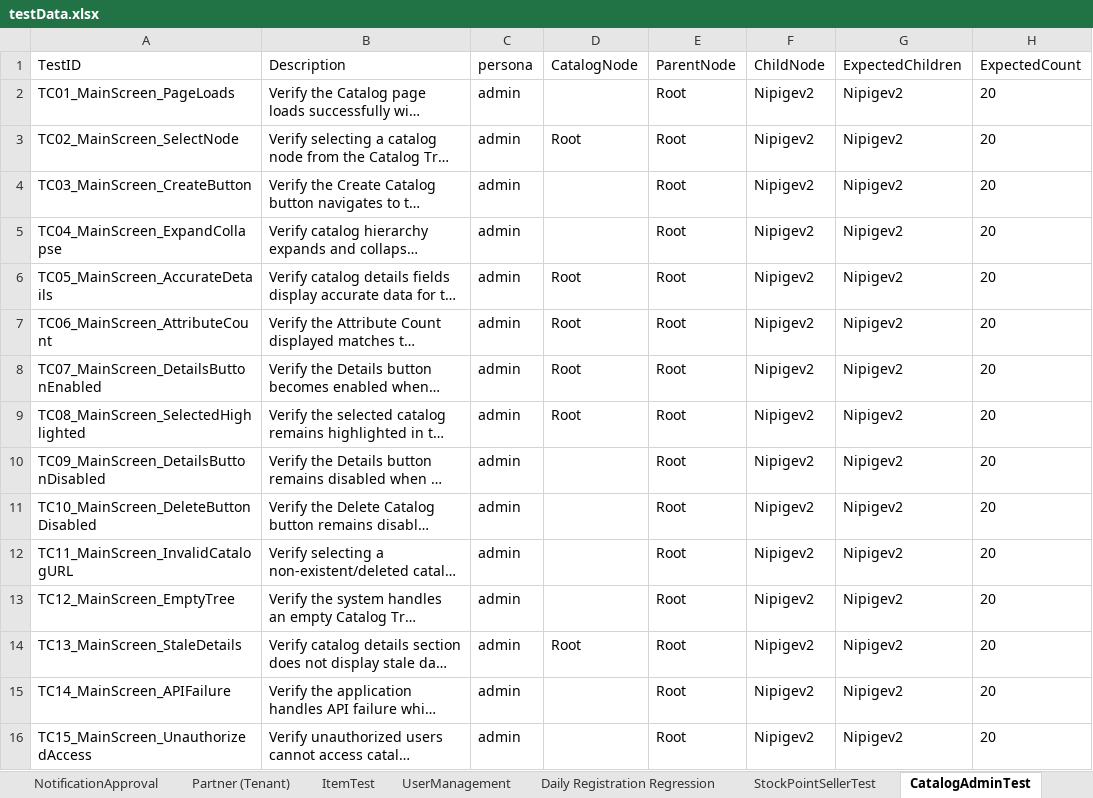
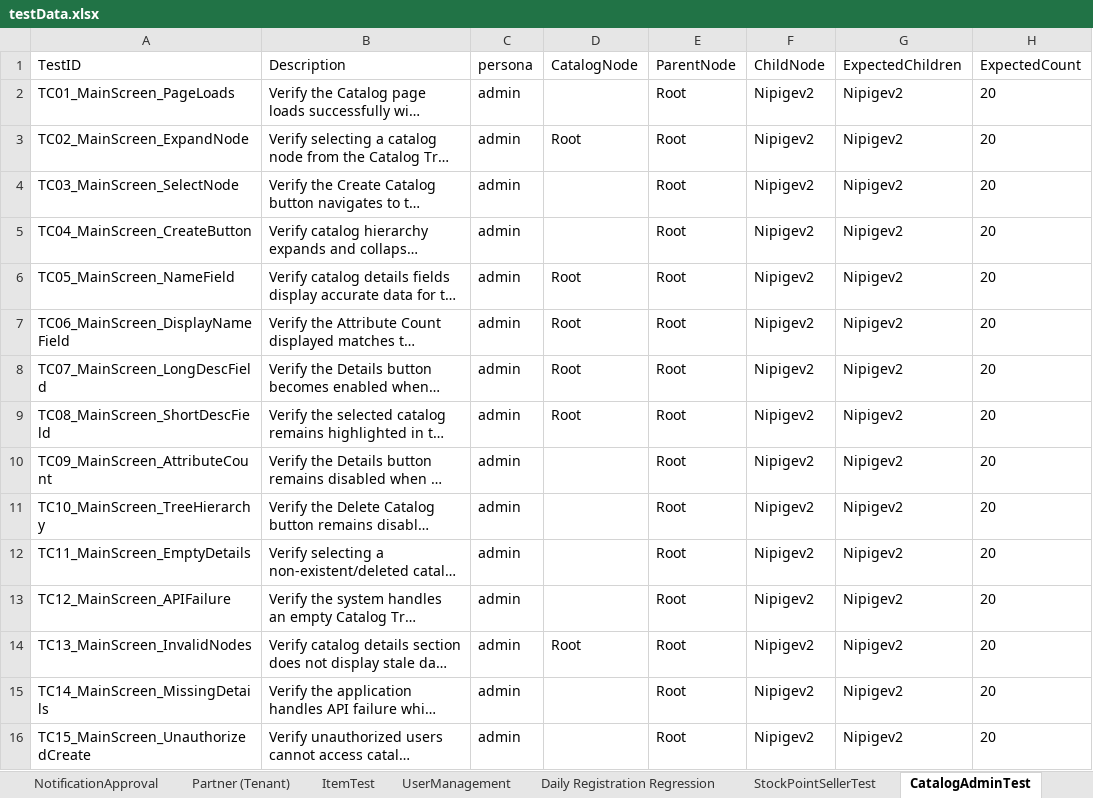
Before and after one commit to trigitaltech/nipige_qa_automation, an Excel workbook: src/resources/data/testData.xlsx, sheet CatalogAdminTest, drawn as a sheet; only a part is shown; long unchanged cells end in …; values as stored, in another font and other column widths than the file's, no borders; the diff covers the shown part only; the diff names each change by its address in the sheet, - before the commit and + after, or states it on an @@ line.

```diff
--- a/src/resources/data/testData.xlsx (sheet CatalogAdminTest)
+++ b/src/resources/data/testData.xlsx (sheet CatalogAdminTest)
-A3 (TestID): TC02_MainScreen_SelectNode
+A3 (TestID): TC02_MainScreen_ExpandNode
-A4 (TestID): TC03_MainScreen_CreateButton
+A4 (TestID): TC03_MainScreen_SelectNode
-A5 (TestID): TC04_MainScreen_ExpandCollapse
+A5 (TestID): TC04_MainScreen_CreateButton
-A6 (TestID): TC05_MainScreen_AccurateDetails
+A6 (TestID): TC05_MainScreen_NameField
-A7 (TestID): TC06_MainScreen_AttributeCount
+A7 (TestID): TC06_MainScreen_DisplayNameField
-A8 (TestID): TC07_MainScreen_DetailsButtonEnabled
+A8 (TestID): TC07_MainScreen_LongDescField
-A9 (TestID): TC08_MainScreen_SelectedHighlighted
+A9 (TestID): TC08_MainScreen_ShortDescField
-A10 (TestID): TC09_MainScreen_DetailsButtonDisabled
+A10 (TestID): TC09_MainScreen_AttributeCount
-A11 (TestID): TC10_MainScreen_DeleteButtonDisabled
+A11 (TestID): TC10_MainScreen_TreeHierarchy
-A12 (TestID): TC11_MainScreen_InvalidCatalogURL
+A12 (TestID): TC11_MainScreen_EmptyDetails
-A13 (TestID): TC12_MainScreen_EmptyTree
+A13 (TestID): TC12_MainScreen_APIFailure
-A14 (TestID): TC13_MainScreen_StaleDetails
+A14 (TestID): TC13_MainScreen_InvalidNodes
-A15 (TestID): TC14_MainScreen_APIFailure
+A15 (TestID): TC14_MainScreen_MissingDetails
-A16 (TestID): TC15_MainScreen_UnauthorizedAccess
+A16 (TestID): TC15_MainScreen_UnauthorizedCreate
```
Also changed, not shown: 87 edited cells elsewhere in this sheet, sheet CatalogTest, sheet Regression, 9 other files.
